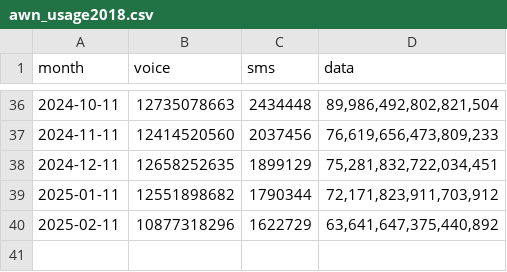
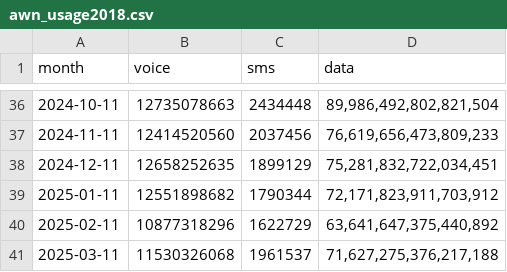
Before and after one commit to continuousGT/2100, a CSV file: dist/awn_usage2018.csv, drawn as a sheet; only a part is shown, gaps mark what is left out; the diff names each change by its address in the sheet, - before the commit and + after, or states it on an @@ line.

Commit message:
13.9 MAR2025 usage

```diff
--- a/dist/awn_usage2018.csv
+++ b/dist/awn_usage2018.csv
+row 41: 2025-03-11 | 11530326068 | 1961537 | 71,627,275,376,217,188
```
Also changed, not shown: dist/tot_usage2018.csv.
